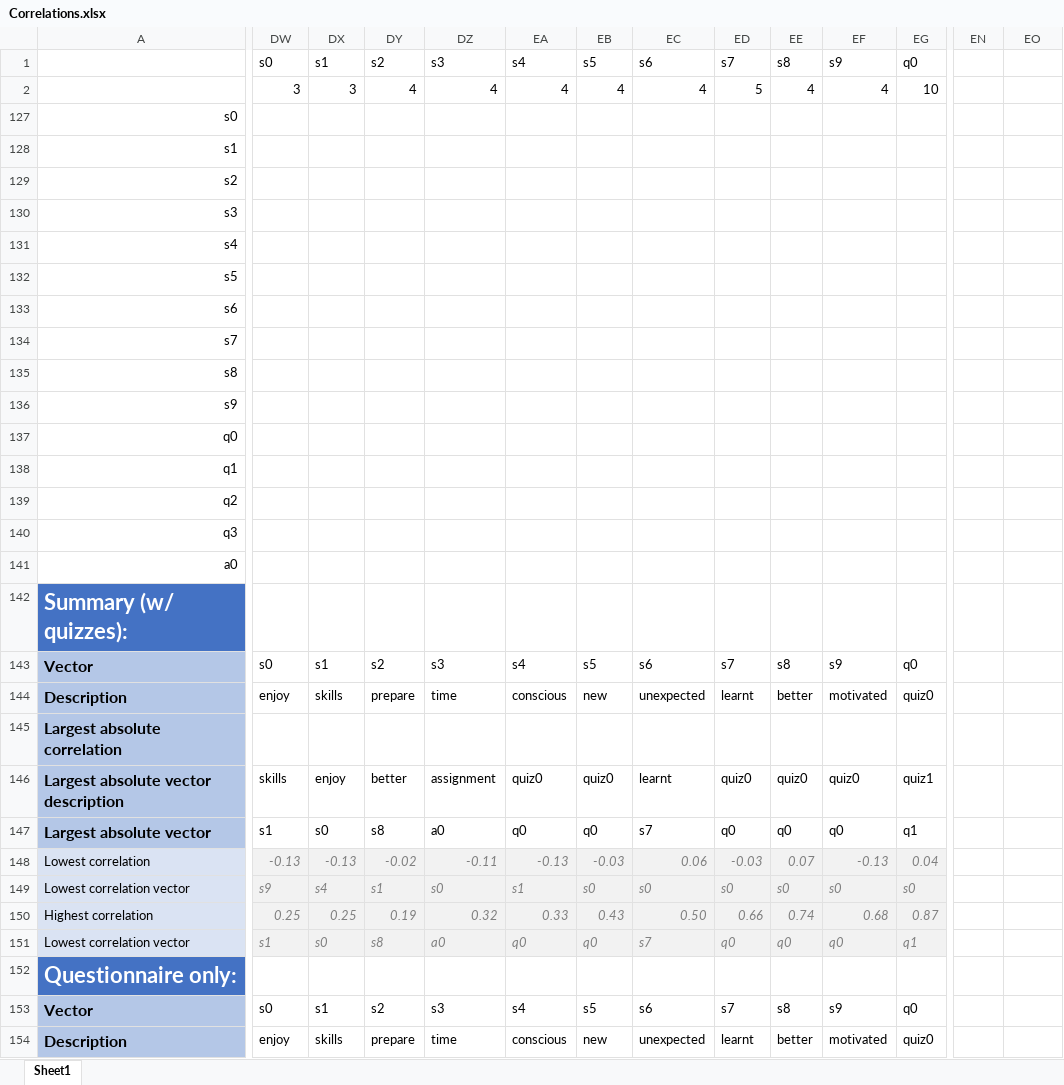
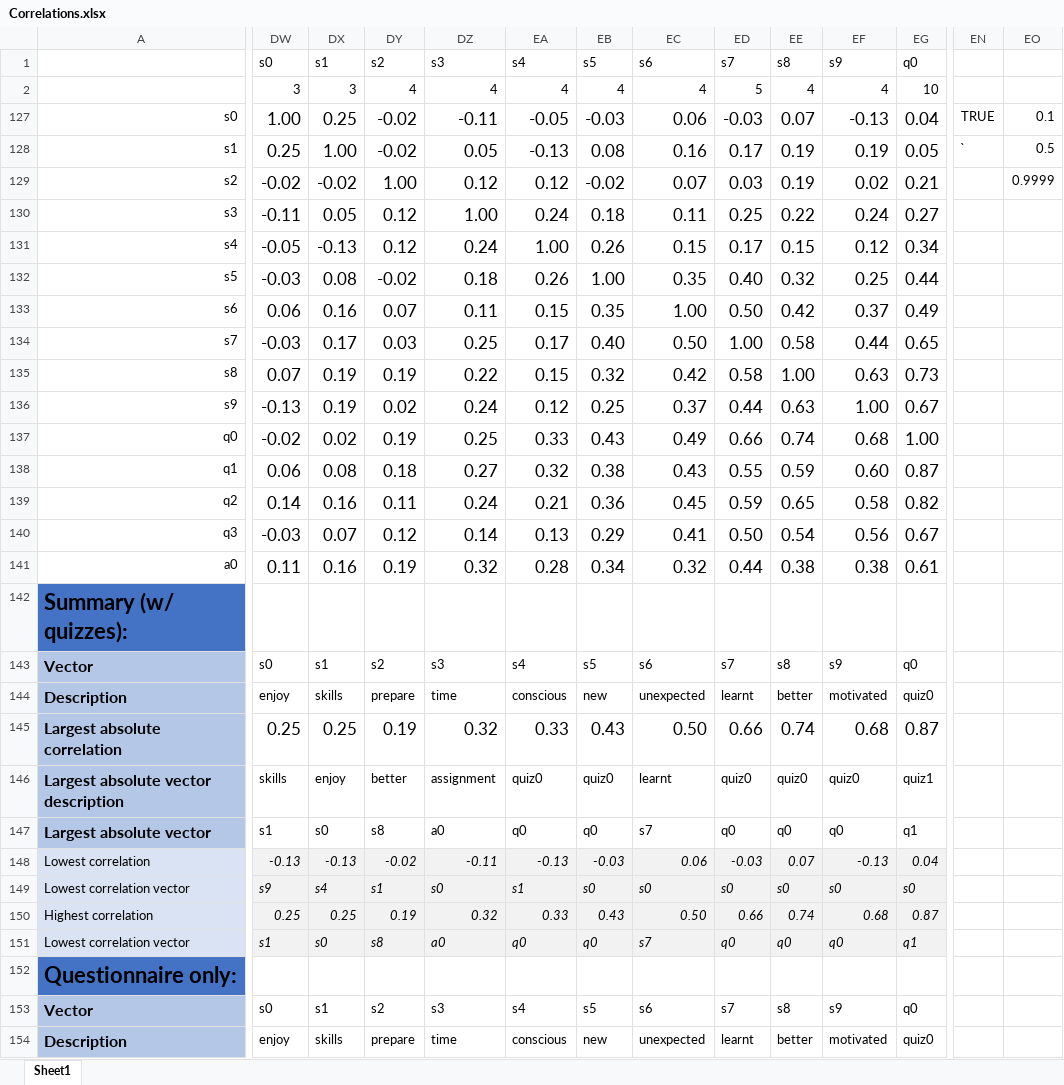
Before and after one commit to AlexEltonPym/cccai, an Excel workbook: Correlations.xlsx, sheet Sheet1, drawn as a sheet; only a part is shown, gaps mark what is left out; values as stored, in another font and other column widths than the file's, no borders; conditional formats not drawn; the diff covers the shown part only; the diff names each change by its address in the sheet, - before the commit and + after, or states it on an @@ line.

```diff
--- a/Correlations.xlsx (sheet Sheet1)
+++ b/Correlations.xlsx (sheet Sheet1)
-DW127:EG141 text colour: #FFFFFF
+DW127:EG141 text colour: black
-EN127: (empty)
+EN127: TRUE
-EO127: (empty)
+EO127: 0.1
-EN128: (empty)
+EN128: `
-EO128: (empty)
+EO128: 0.5
-EO129: (empty)
+EO129: 0.9999
-A142 text colour: #FFFFFF
+A142 text colour: black
-DW145:EG145 text colour: #FFFFFF
+DW145:EG145 text colour: black
-DW148:EG151 text colour: #7F7F7F
+DW148:EG151 text colour: black
-A152 text colour: #FFFFFF
+A152 text colour: black
```
Also changed, not shown: cell formats elsewhere in this sheet, formulas that keep their value, 6 other files.
